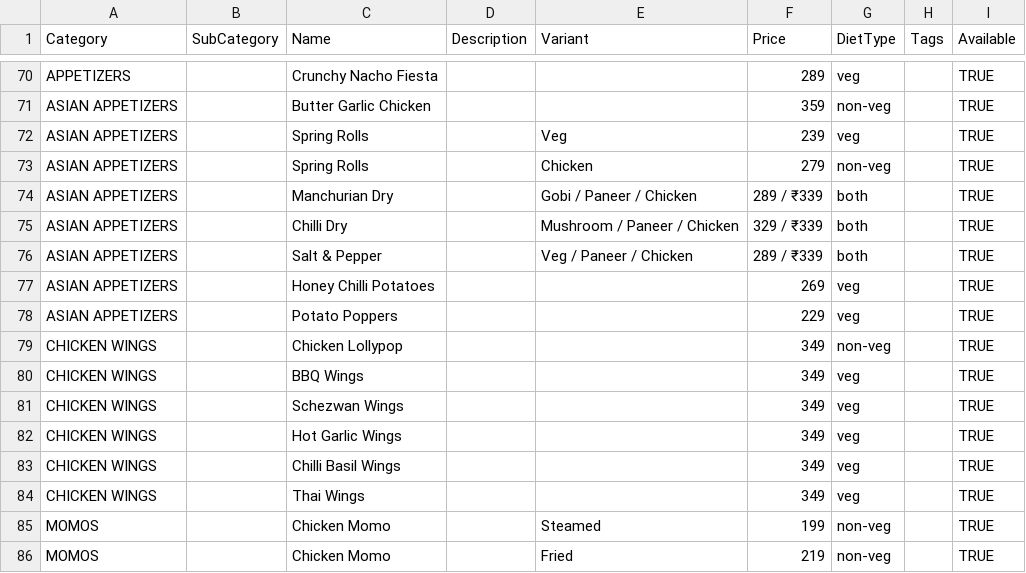
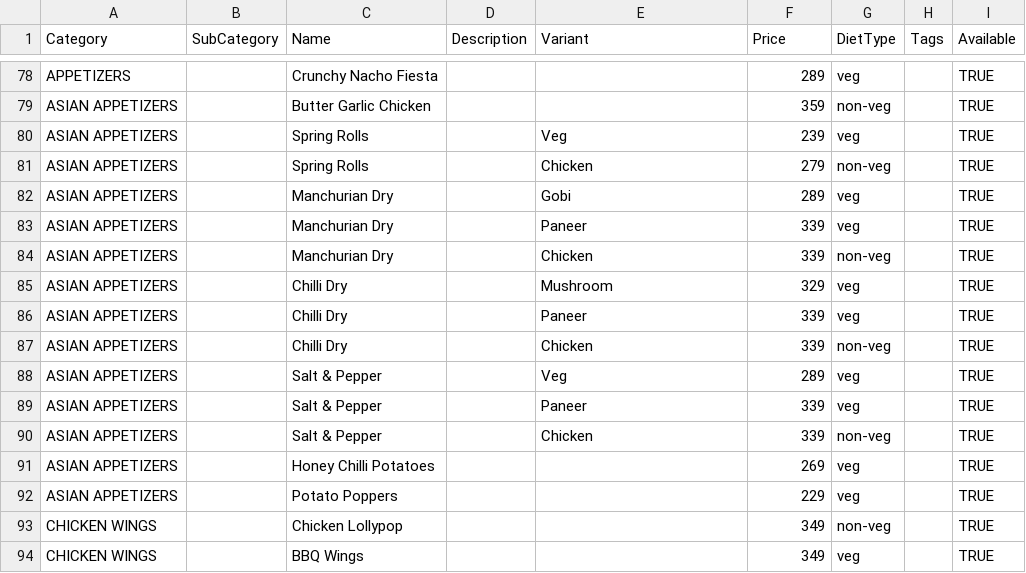
Before and after one commit to abhishek-sbiju/CCC, a CSV file: DesignTwo/menu.csv, drawn as a sheet; only a part is shown, gaps mark what is left out; the shorter side is filled out with more unchanged rows; the diff covers the shown part only.

```diff
--- a/DesignTwo/menu.csv
+++ b/DesignTwo/menu.csv
@@ -73,5 +81,11 @@ ASIAN APPETIZERS,,Spring Rolls,,Veg,239,veg,,TRUE
 ASIAN APPETIZERS,,Spring Rolls,,Chicken,279,non-veg,,TRUE
-ASIAN APPETIZERS,,Manchurian Dry,,Gobi / Paneer / Chicken,289 / ₹339,both,,TRUE
-ASIAN APPETIZERS,,Chilli Dry,,Mushroom / Paneer / Chicken,329 / ₹339,both,,TRUE
-ASIAN APPETIZERS,,Salt & Pepper,,Veg / Paneer / Chicken,289 / ₹339,both,,TRUE
+ASIAN APPETIZERS,,Manchurian Dry,,Gobi,289,veg,,TRUE
+ASIAN APPETIZERS,,Manchurian Dry,,Paneer,339,veg,,TRUE
+ASIAN APPETIZERS,,Manchurian Dry,,Chicken,339,non-veg,,TRUE
+ASIAN APPETIZERS,,Chilli Dry,,Mushroom,329,veg,,TRUE
+ASIAN APPETIZERS,,Chilli Dry,,Paneer,339,veg,,TRUE
+ASIAN APPETIZERS,,Chilli Dry,,Chicken,339,non-veg,,TRUE
+ASIAN APPETIZERS,,Salt & Pepper,,Veg,289,veg,,TRUE
+ASIAN APPETIZERS,,Salt & Pepper,,Paneer,339,veg,,TRUE
+ASIAN APPETIZERS,,Salt & Pepper,,Chicken,339,non-veg,,TRUE
 ASIAN APPETIZERS,,Honey Chilli Potatoes,,,269,veg,,TRUE
```
Also changed, not shown: 16 added rows and 24 edited cells elsewhere in this file, 4 other files.
